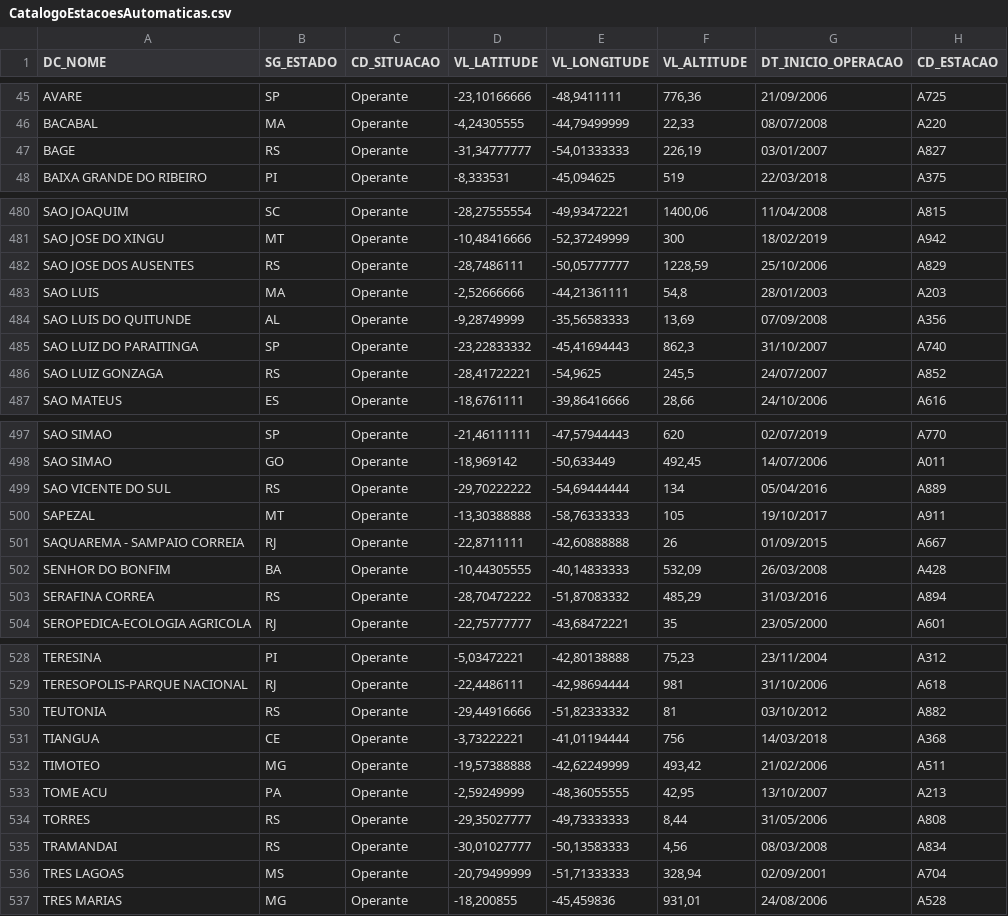
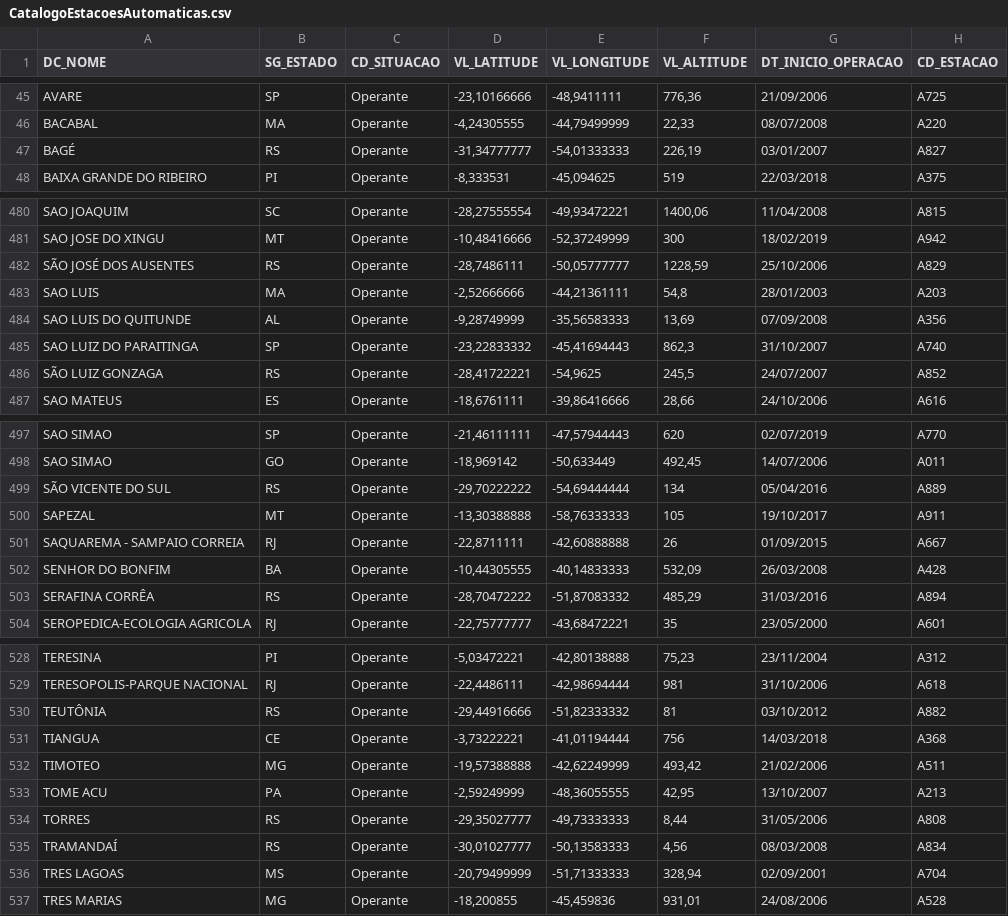
Before and after one commit to lucasfagu/infos, a CSV file: CatalogoEstacoesAutomaticas.csv, drawn as a sheet; only a part is shown, gaps mark what is left out; the diff covers the shown part only.

```diff
--- a/CatalogoEstacoesAutomaticas.csv
+++ b/CatalogoEstacoesAutomaticas.csv
@@ -46,3 +46,3 @@ AVARE;SP;Operante;-23,10166666;-48,9411111;776,36;21/09/2006;A725
 BACABAL;MA;Operante;-4,24305555;-44,79499999;22,33;08/07/2008;A220
-BAGE;RS;Operante;-31,34777777;-54,01333333;226,19;03/01/2007;A827
+BAGÉ;RS;Operante;-31,34777777;-54,01333333;226,19;03/01/2007;A827
 BAIXA GRANDE DO RIBEIRO;PI;Operante;-8,333531;-45,094625;519;22/03/2018;A375
@@ -481,3 +481,3 @@ SAO JOAQUIM;SC;Operante;-28,27555554;-49,93472221;1400,06;11/04/2008;A815
 SAO JOSE DO XINGU;MT;Operante;-10,48416666;-52,37249999;300;18/02/2019;A942
-SAO JOSE DOS AUSENTES;RS;Operante;-28,7486111;-50,05777777;1228,59;25/10/2006;A829
+SÃO JOSÉ DOS AUSENTES;RS;Operante;-28,7486111;-50,05777777;1228,59;25/10/2006;A829
 SAO LUIS;MA;Operante;-2,52666666;-44,21361111;54,8;28/01/2003;A203
@@ -485,3 +485,3 @@ SAO LUIS DO QUITUNDE;AL;Operante;-9,28749999;-35,56583333;13,69;07/09/2008;A356
 SAO LUIZ DO PARAITINGA;SP;Operante;-23,22833332;-45,41694443;862,3;31/10/2007;A740
-SAO LUIZ GONZAGA;RS;Operante;-28,41722221;-54,9625;245,5;24/07/2007;A852
+SÃO LUIZ GONZAGA;RS;Operante;-28,41722221;-54,9625;245,5;24/07/2007;A852
 SAO MATEUS;ES;Operante;-18,6761111;-39,86416666;28,66;24/10/2006;A616
@@ -498,3 +498,3 @@ SAO SIMAO;SP;Operante;-21,46111111;-47,57944443;620;02/07/2019;A770
 SAO SIMAO;GO;Operante;-18,969142;-50,633449;492,45;14/07/2006;A011
-SAO VICENTE DO SUL;RS;Operante;-29,70222222;-54,69444444;134;05/04/2016;A889
+SÃO VICENTE DO SUL;RS;Operante;-29,70222222;-54,69444444;134;05/04/2016;A889
 SAPEZAL;MT;Operante;-13,30388888;-58,76333333;105;19/10/2017;A911
@@ -502,3 +502,3 @@ SAQUAREMA - SAMPAIO CORREIA;RJ;Operante;-22,8711111;-42,60888888;26;01/09/2015;A
 SENHOR DO BONFIM;BA;Operante;-10,44305555;-40,14833333;532,09;26/03/2008;A428
-SERAFINA CORREA;RS;Operante;-28,70472222;-51,87083332;485,29;31/03/2016;A894
+SERAFINA CORRÊA;RS;Operante;-28,70472222;-51,87083332;485,29;31/03/2016;A894
 SEROPEDICA-ECOLOGIA AGRICOLA;RJ;Operante;-22,75777777;-43,68472221;35;23/05/2000;A601
@@ -529,3 +529,3 @@ TERESINA;PI;Operante;-5,03472221;-42,80138888;75,23;23/11/2004;A312
 TERESOPOLIS-PARQUE NACIONAL;RJ;Operante;-22,4486111;-42,98694444;981;31/10/2006;A618
-TEUTONIA;RS;Operante;-29,44916666;-51,82333332;81;03/10/2012;A882
+TEUTÔNIA;RS;Operante;-29,44916666;-51,82333332;81;03/10/2012;A882
 TIANGUA;CE;Operante;-3,73222221;-41,01194444;756;14/03/2018;A368
@@ -534,3 +534,3 @@ TOME ACU;PA;Operante;-2,59249999;-48,36055555;42,95;13/10/2007;A213
 TORRES;RS;Operante;-29,35027777;-49,73333333;8,44;31/05/2006;A808
-TRAMANDAI;RS;Operante;-30,01027777;-50,13583333;4,56;08/03/2008;A834
+TRAMANDAÍ;RS;Operante;-30,01027777;-50,13583333;4,56;08/03/2008;A834
 TRES LAGOAS;MS;Operante;-20,79499999;-51,71333333;328,94;02/09/2001;A704
```
Also changed, not shown: 17 edited cells elsewhere in this file.
